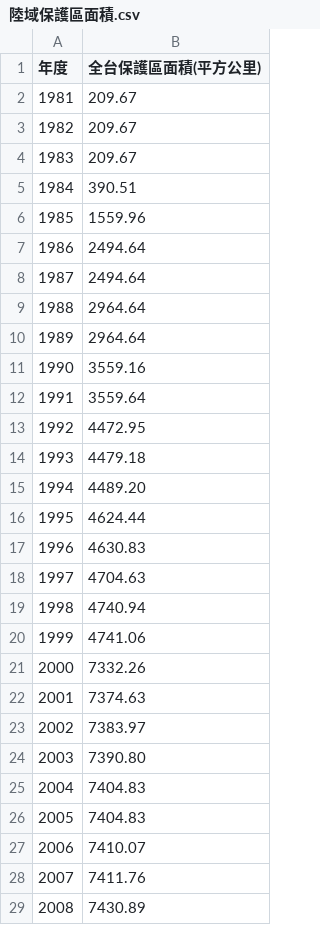
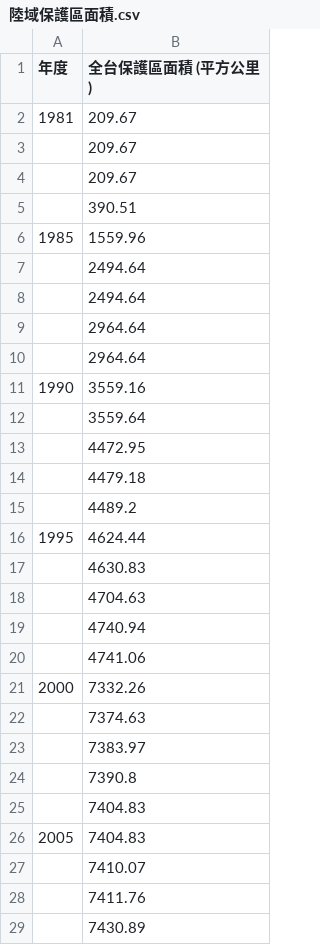
Before and after one commit to TaiBON/biodiv_indicators, a CSV file: data/processed/陸域保護區面積.csv, drawn as a sheet; only a part is shown; the diff covers the shown part only.

Commit message:
調整年份顯示

```diff
--- a/data/processed/陸域保護區面積.csv
+++ b/data/processed/陸域保護區面積.csv
@@ -1,29 +1,29 @@
-年度,全台保護區面積(平方公里)
+年度,全台保護區面積 (平方公里)
 1981,209.67
-1982,209.67
-1983,209.67
-1984,390.51
+,209.67
+,209.67
+,390.51
 1985,1559.96
-1986,2494.64
-1987,2494.64
-1988,2964.64
-1989,2964.64
+,2494.64
+,2494.64
+,2964.64
+,2964.64
 1990,3559.16
-1991,3559.64
-1992,4472.95
-1993,4479.18
-1994,4489.20
+,3559.64
+,4472.95
+,4479.18
+,4489.2
 1995,4624.44
-1996,4630.83
-1997,4704.63
-1998,4740.94
-1999,4741.06
+,4630.83
+,4704.63
+,4740.94
+,4741.06
 2000,7332.26
-2001,7374.63
-2002,7383.97
-2003,7390.80
-2004,7404.83
+,7374.63
+,7383.97
+,7390.8
+,7404.83
 2005,7404.83
-2006,7410.07
-2007,7411.76
-2008,7430.89
+,7410.07
+,7411.76
+,7430.89
```
Also changed, not shown: 5 edited cells elsewhere in this file.
